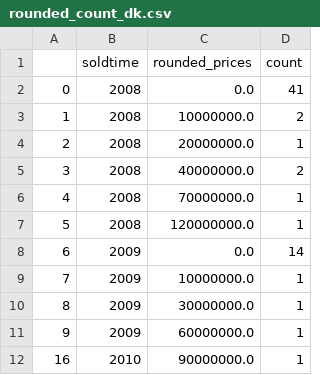
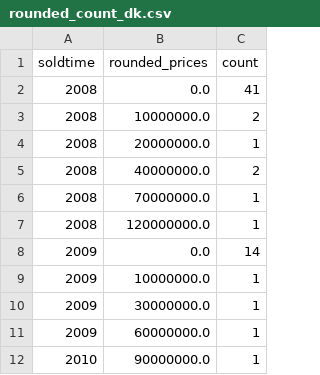
Before and after one commit to giorgiacrosilla/reputationera, a CSV file: docs/data/rounded_count_dk.csv, drawn as a sheet; only a part is shown; the diff names each change by its address in the sheet, - before the commit and + after, or states it on an @@ line.

```diff
--- a/docs/data/rounded_count_dk.csv
+++ b/docs/data/rounded_count_dk.csv
-column A, rows 2-12: 0 | 1 | 2 | 3 | 4 | 5 | 6 | 7 | 8 | 9 | 16
```
Also changed, not shown: docs/data/rounded_count_k.csv, 5 other files.
